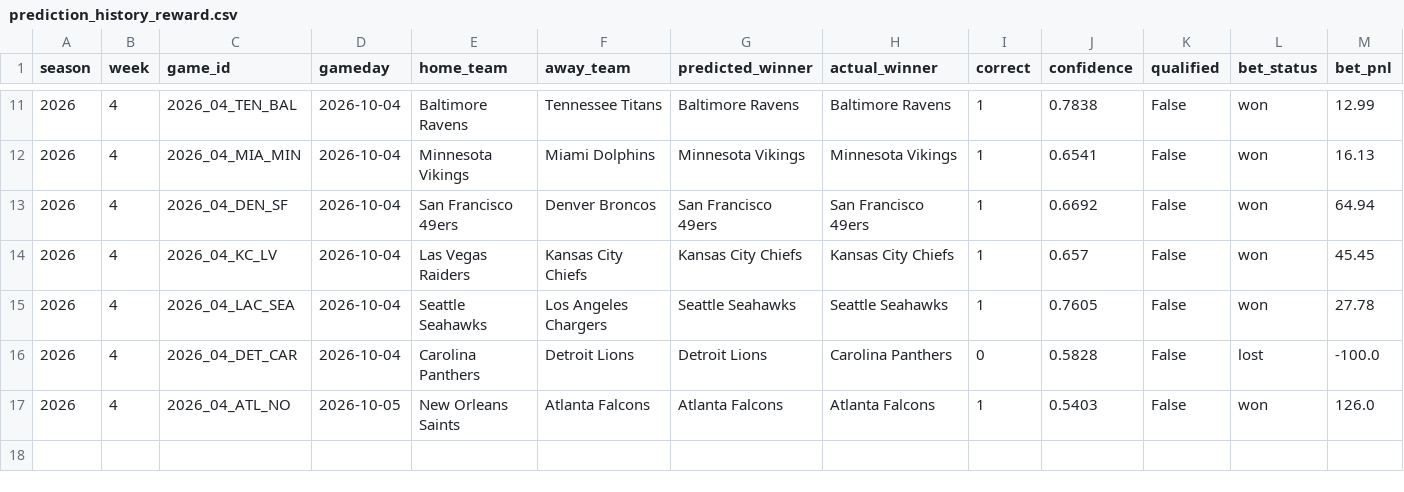
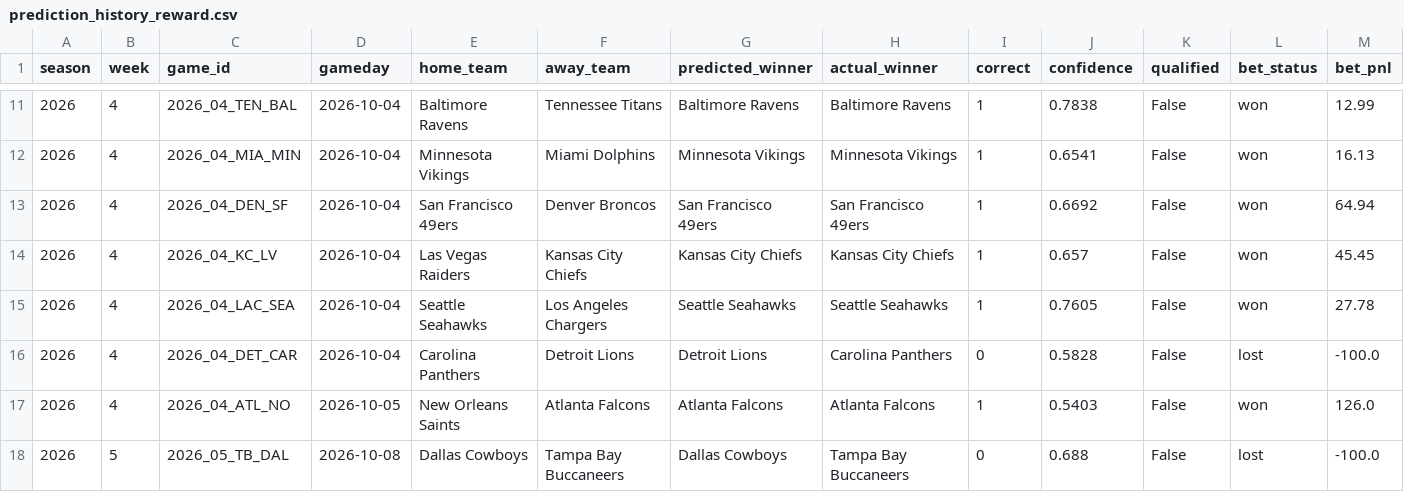
Before and after one commit to nholzmey/BoatBoat-Website, a CSV file: nfl/prediction_history_reward.csv, drawn as a sheet; only a part is shown, gaps mark what is left out; rows hold the shown columns only; the diff names each change by its address in the sheet, - before the commit and + after, or states it on an @@ line.

```diff
--- a/nfl/prediction_history_reward.csv
+++ b/nfl/prediction_history_reward.csv
+row 18: 2026 | 5 | 2026_05_TB_DAL | 2026-10-08 | Dallas Cowboys | Tampa Bay Buccaneers | Dallas Cowboys | Tampa Bay Buccaneers | 0 | 0.688 | False | lost | -100.0
```
Also changed, not shown: nfl/prediction_history_all_years.csv, nfl/prediction_history_comparison.csv, 30 other files.
